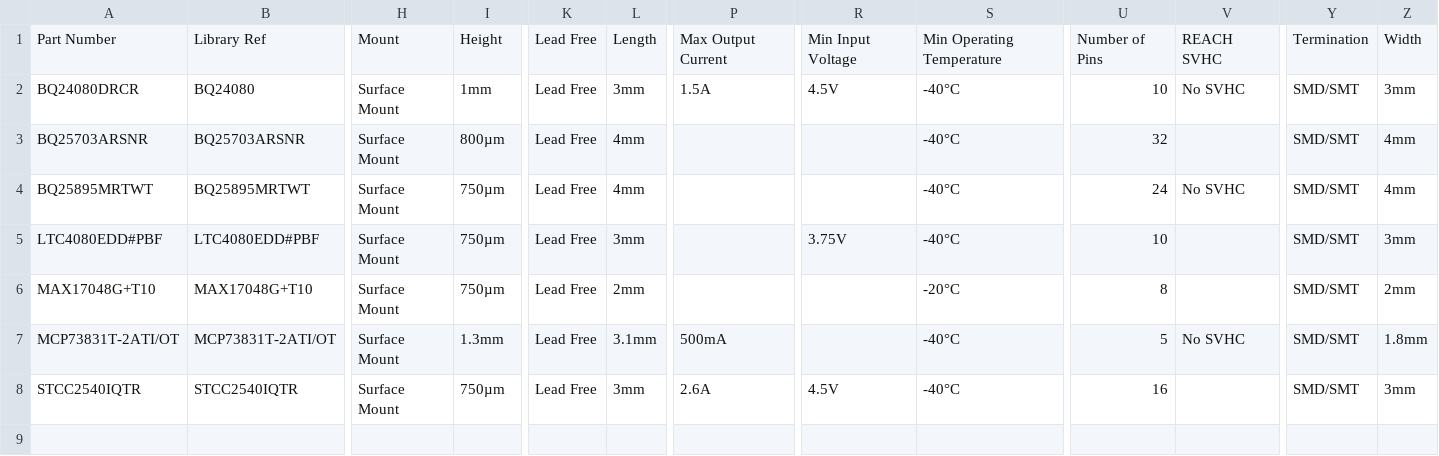
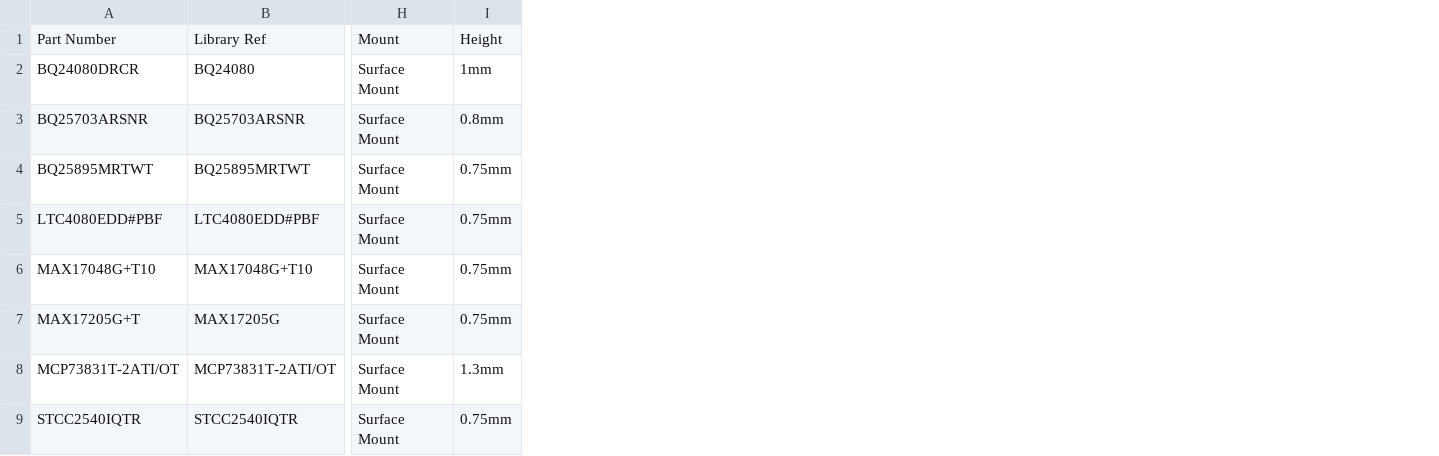
Before and after one commit to mszkowalik/7Sigma, a CSV file: _export/IC_Battery Management.csv, drawn as a sheet; only a part is shown, gaps mark what is left out; removed rows and columns are numbered as before the commit, all else as after; rows hold the shown columns only; the diff names each change by its address in the sheet, - before the commit and + after, or states it on an @@ line.

Commit message:
CSV addition of MAX17205G+T

```diff
--- a/_export/IC_Battery Management.csv
+++ b/_export/IC_Battery Management.csv
-column K, rows 1-8: all Lead Free
-column L, rows 1-8: Length | 3mm | 4mm | 4mm | 3mm | 2mm | 3.1mm | 3mm
-column P, rows 1-8: Max Output Current | 1.5A |  |  |  |  | 500mA | 2.6A
-column R, rows 1-8: Min Input Voltage | 4.5V |  |  | 3.75V |  |  | 4.5V
-column S, rows 1-8: Min Operating Temperature | -40°C | -40°C | -40°C | -40°C | -20°C | -40°C | -40°C
-column U, rows 1-8: Number of Pins | 10 | 32 | 24 | 10 | 8 | 5 | 16
-column V, rows 1-7: REACH SVHC | No SVHC |  | No SVHC |  |  | No SVHC
-column Y, rows 1-8: Termination | SMD/SMT | SMD/SMT | SMD/SMT | SMD/SMT | SMD/SMT | SMD/SMT | SMD/SMT
-column Z, rows 1-8: Width | 3mm | 4mm | 4mm | 3mm | 2mm | 1.8mm | 3mm
-I3: 800µm
+I3: 0.8mm
-I4:I6: 750µm
+I4:I6: 0.75mm
+row 7: MAX17205G+T | MAX17205G | Surface Mount | 0.75mm
-I9: 750µm
+I9: 0.75mm
```
